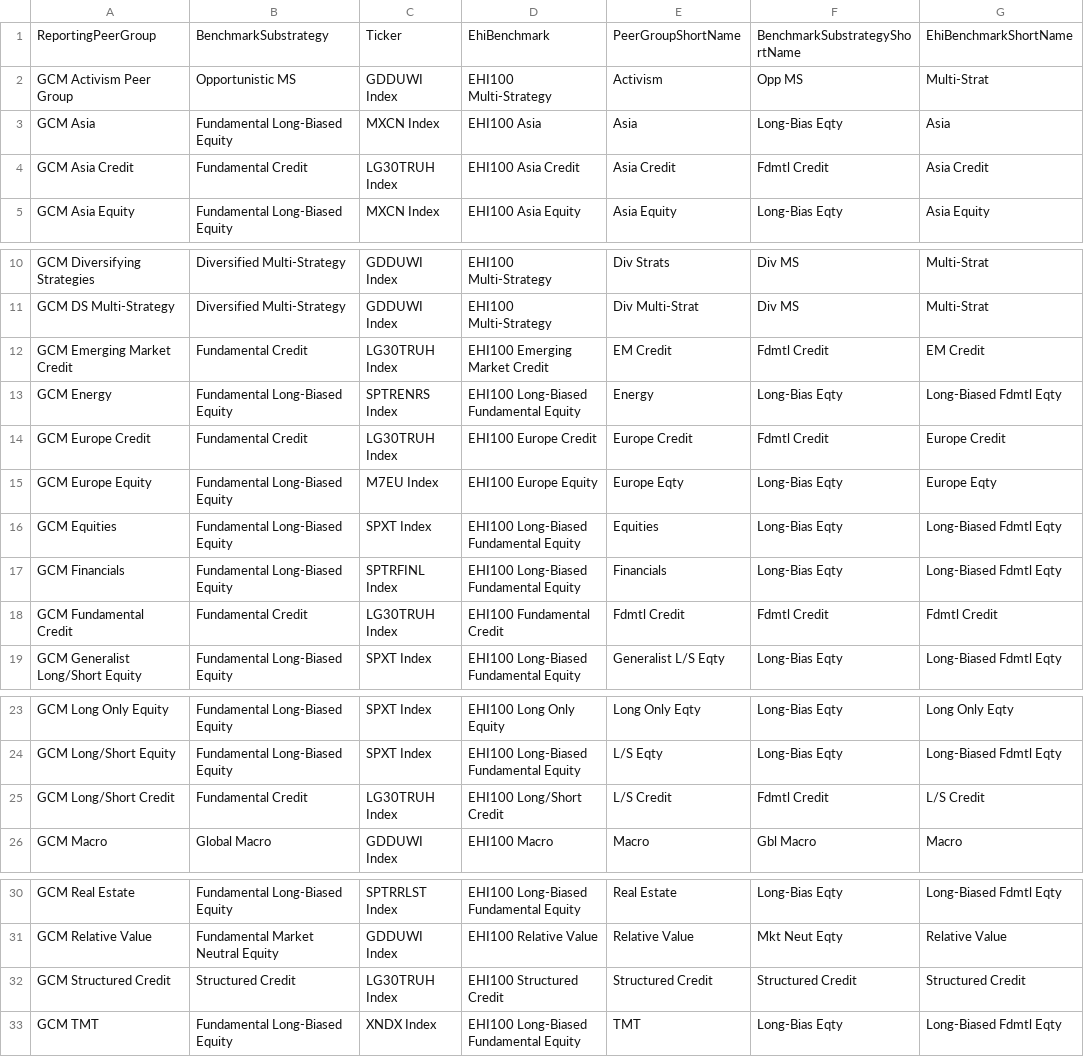
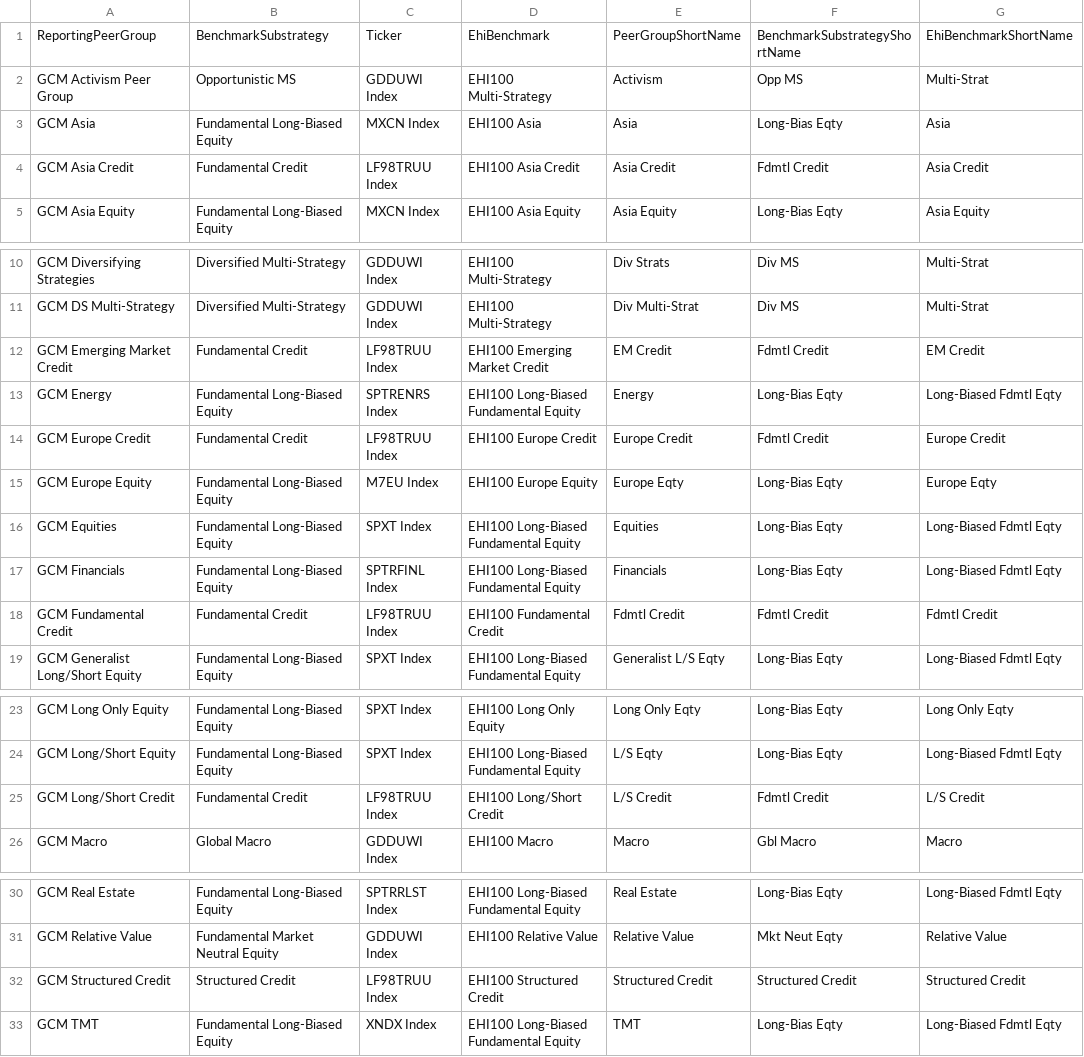
Before and after one commit to msmall-gcmlp/Gcm.InvestmentsReporting, a CSV file: AzureFunctions/_legacy/Reports/reports/performance_quality/peer_group_to_arb_mapping.csv, drawn as a sheet; only a part is shown, gaps mark what is left out.

Commit message:
added peer sims

```diff
--- a/AzureFunctions/_legacy/Reports/reports/performance_quality/peer_group_to_arb_mapping.csv
+++ b/AzureFunctions/_legacy/Reports/reports/performance_quality/peer_group_to_arb_mapping.csv
@@ -3,3 +3,3 @@ GCM Activism Peer Group,Opportunistic MS,GDDUWI Index,EHI100 Multi-Strategy,Acti
 GCM Asia,Fundamental Long-Biased Equity,MXCN Index,EHI100 Asia,Asia,Long-Bias Eqty,Asia
-GCM Asia Credit,Fundamental Credit,LG30TRUH Index,EHI100 Asia Credit,Asia Credit,Fdmtl Credit,Asia Credit
+GCM Asia Credit,Fundamental Credit,LF98TRUU Index,EHI100 Asia Credit,Asia Credit,Fdmtl Credit,Asia Credit
 GCM Asia Equity,Fundamental Long-Biased Equity,MXCN Index,EHI100 Asia Equity,Asia Equity,Long-Bias Eqty,Asia Equity
@@ -11,5 +11,5 @@ GCM Diversifying Strategies,Diversified Multi-Strategy,GDDUWI Index,EHI100 Multi
 GCM DS Multi-Strategy,Diversified Multi-Strategy,GDDUWI Index,EHI100 Multi-Strategy,Div Multi-Strat,Div MS,Multi-Strat
-GCM Emerging Market Credit,Fundamental Credit,LG30TRUH Index,EHI100 Emerging Market Credit,EM Credit,Fdmtl Credit,EM Credit
+GCM Emerging Market Credit,Fundamental Credit,LF98TRUU Index,EHI100 Emerging Market Credit,EM Credit,Fdmtl Credit,EM Credit
 GCM Energy,Fundamental Long-Biased Equity,SPTRENRS Index,EHI100 Long-Biased Fundamental Equity,Energy,Long-Bias Eqty,Long-Biased Fdmtl Eqty
-GCM Europe Credit,Fundamental Credit,LG30TRUH Index,EHI100 Europe Credit,Europe Credit,Fdmtl Credit,Europe Credit
+GCM Europe Credit,Fundamental Credit,LF98TRUU Index,EHI100 Europe Credit,Europe Credit,Fdmtl Credit,Europe Credit
 GCM Europe Equity,Fundamental Long-Biased Equity,M7EU Index,EHI100 Europe Equity,Europe Eqty,Long-Bias Eqty,Europe Eqty
@@ -17,3 +17,3 @@ GCM Equities,Fundamental Long-Biased Equity,SPXT Index,EHI100 Long-Biased Fundam
 GCM Financials,Fundamental Long-Biased Equity,SPTRFINL Index,EHI100 Long-Biased Fundamental Equity,Financials,Long-Bias Eqty,Long-Biased Fdmtl Eqty
-GCM Fundamental Credit,Fundamental Credit,LG30TRUH Index,EHI100 Fundamental Credit,Fdmtl Credit,Fdmtl Credit,Fdmtl Credit
+GCM Fundamental Credit,Fundamental Credit,LF98TRUU Index,EHI100 Fundamental Credit,Fdmtl Credit,Fdmtl Credit,Fdmtl Credit
 GCM Generalist Long/Short Equity,Fundamental Long-Biased Equity,SPXT Index,EHI100 Long-Biased Fundamental Equity,Generalist L/S Eqty,Long-Bias Eqty,Long-Biased Fdmtl Eqty
@@ -24,3 +24,3 @@ GCM Long Only Equity,Fundamental Long-Biased Equity,SPXT Index,EHI100 Long Only
 GCM Long/Short Equity,Fundamental Long-Biased Equity,SPXT Index,EHI100 Long-Biased Fundamental Equity,L/S Eqty,Long-Bias Eqty,Long-Biased Fdmtl Eqty
-GCM Long/Short Credit,Fundamental Credit,LG30TRUH Index,EHI100 Long/Short Credit,L/S Credit,Fdmtl Credit,L/S Credit
+GCM Long/Short Credit,Fundamental Credit,LF98TRUU Index,EHI100 Long/Short Credit,L/S Credit,Fdmtl Credit,L/S Credit
 GCM Macro,Global Macro,GDDUWI Index,EHI100 Macro,Macro,Gbl Macro,Macro
@@ -31,3 +31,3 @@ GCM Real Estate,Fundamental Long-Biased Equity,SPTRRLST Index,EHI100 Long-Biased
 GCM Relative Value,Fundamental Market Neutral Equity,GDDUWI Index,EHI100 Relative Value,Relative Value,Mkt Neut Eqty,Relative Value
-GCM Structured Credit,Structured Credit,LG30TRUH Index,EHI100 Structured Credit,Structured Credit,Structured Credit,Structured Credit
+GCM Structured Credit,Structured Credit,LF98TRUU Index,EHI100 Structured Credit,Structured Credit,Structured Credit,Structured Credit
 GCM TMT,Fundamental Long-Biased Equity,XNDX Index,EHI100 Long-Biased Fundamental Equity,TMT,Long-Bias Eqty,Long-Biased Fdmtl Eqty
```
Also changed, not shown: 5 other files.
